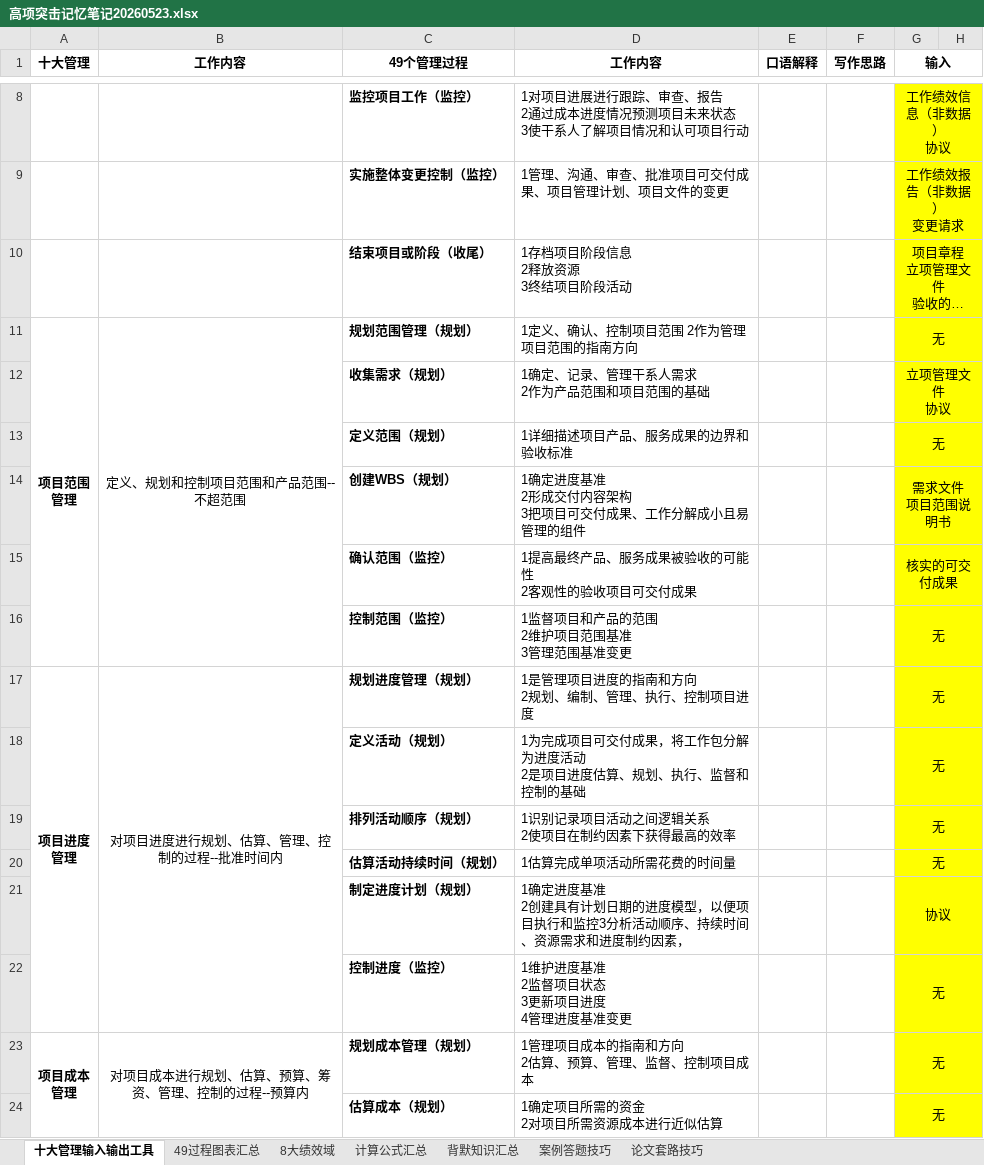
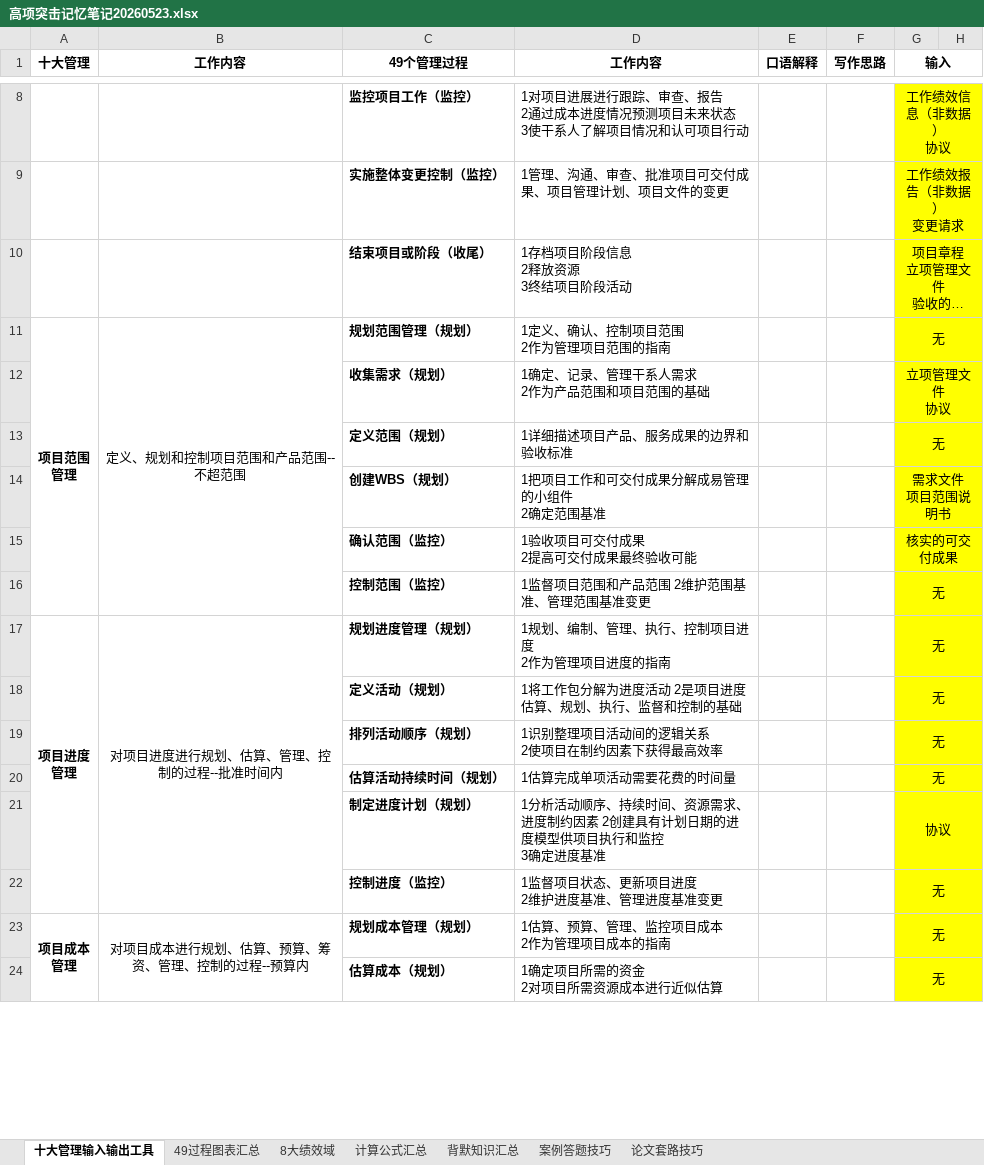
Before and after one commit to shuqingle/04_EXAM, an Excel workbook: 高项突击记忆笔记20260523.xlsx, sheet 十大管理输入输出工具, drawn as a sheet; only a part is shown, gaps mark what is left out; long unchanged cells end in …; values as stored, in another font and other column widths than the file's, no borders; ↵ is a line break in a cell; the diff covers the shown part only; the diff names each change by its address in the sheet, - before the commit and + after, or states it on an @@ line.

```diff
--- a/高项突击记忆笔记20260523.xlsx (sheet 十大管理输入输出工具)
+++ b/高项突击记忆笔记20260523.xlsx (sheet 十大管理输入输出工具)
-D11 (工作内容): 1定义、确认、控制项目范围 2作为管理项目范围的指南方向
+D11 (工作内容): 1定义、确认、控制项目范围 ↵ 2作为管理项目范围的指南
-D14 (工作内容): 1确定进度基准 ↵ 2形成交付内容架构 ↵ 3把项目可交付成果、工作分解成小且易管理的组件
+D14 (工作内容): 1把项目工作和可交付成果分解成易管理的小组件 ↵ 2确定范围基准
-D15 (工作内容): 1提高最终产品、服务成果被验收的可能性 ↵ 2客观性的验收项目可交付成果
+D15 (工作内容): 1验收项目可交付成果 ↵ 2提高可交付成果最终验收可能
-D16 (工作内容): 1监督项目和产品的范围 ↵ 2维护项目范围基准 ↵ 3管理范围基准变更
+D16 (工作内容): 1监督项目范围和产品范围 2维护范围基准、管理范围基准变更
-D17 (工作内容): 1是管理项目进度的指南和方向 ↵ 2规划、编制、管理、执行、控制项目进度
+D17 (工作内容): 1规划、编制、管理、执行、控制项目进度 ↵ 2作为管理项目进度的指南
-D18 (工作内容): 1为完成项目可交付成果，将工作包分解为进度活动 ↵ 2是项目进度估算、规划、执行、监督和控制的基础
+D18 (工作内容): 1将工作包分解为进度活动 2是项目进度估算、规划、执行、监督和控制的基础
-D19 (工作内容): 1识别记录项目活动之间逻辑关系 ↵ 2使项目在制约因素下获得最高的效率
+D19 (工作内容): 1识别整理项目活动间的逻辑关系 ↵ 2使项目在制约因素下获得最高效率
-D20 (工作内容): 1估算完成单项活动所需花费的时间量
+D20 (工作内容): 1估算完成单项活动需要花费的时间量
-D21 (工作内容): 1确定进度基准 ↵ 2创建具有计划日期的进度模型，以便项目执行和监控3分析活动顺序、持续时间、资源需求和进度制约因素，
+D21 (工作内容): 1分析活动顺序、持续时间、资源需求、进度制约因素 2创建具有计划日期的进度模型供项目执行和监控 ↵ 3确定进度基准
-D22 (工作内容): 1维护进度基准 ↵ 2监督项目状态 ↵ 3更新项目进度 ↵ 4管理进度基准变更
+D22 (工作内容): 1监督项目状态、更新项目进度 ↵ 2维护进度基准、管理进度基准变更
-D23 (工作内容): 1管理项目成本的指南和方向 ↵ 2估算、预算、管理、监督、控制项目成本
+D23 (工作内容): 1估算、预算、管理、监控项目成本 ↵ 2作为管理项目成本的指南
```
Also changed, not shown: 14 edited cells elsewhere in this sheet, charts or pictures, 1 other file.
